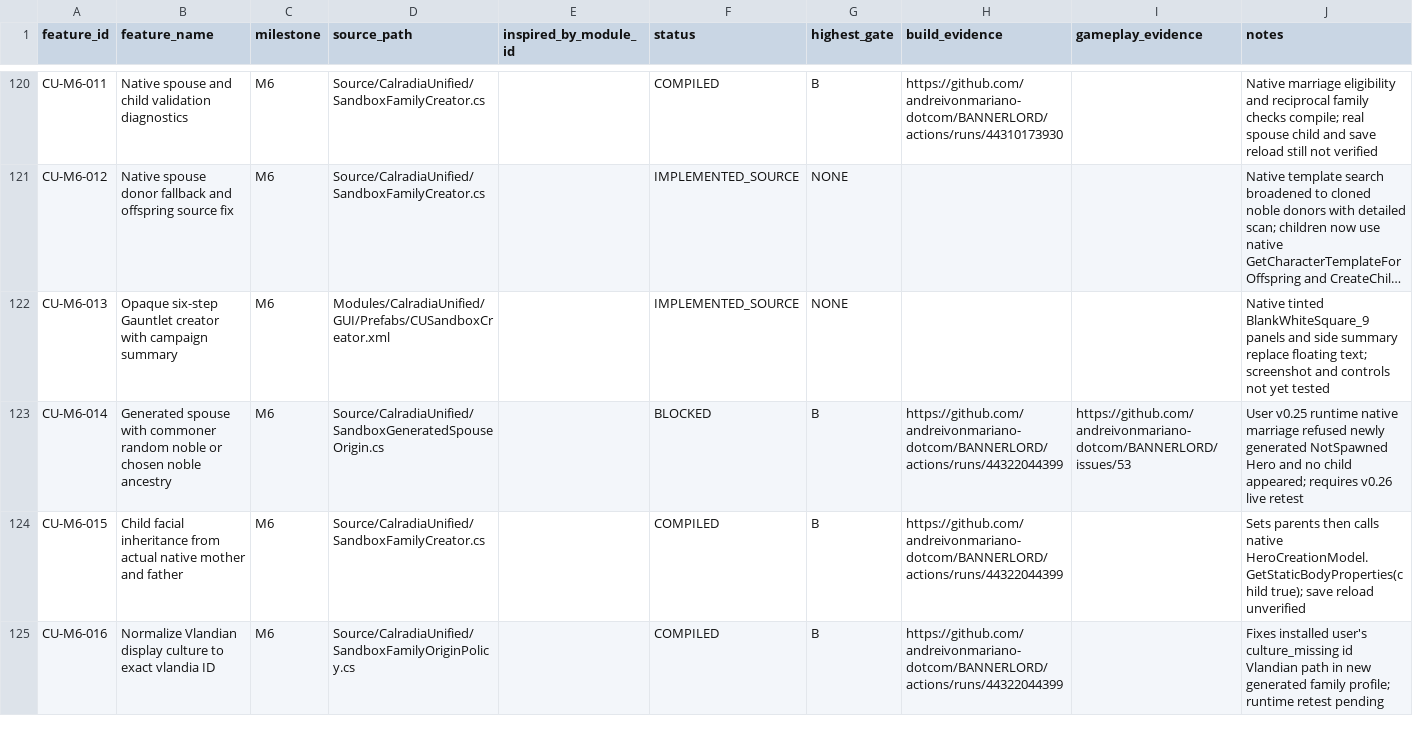
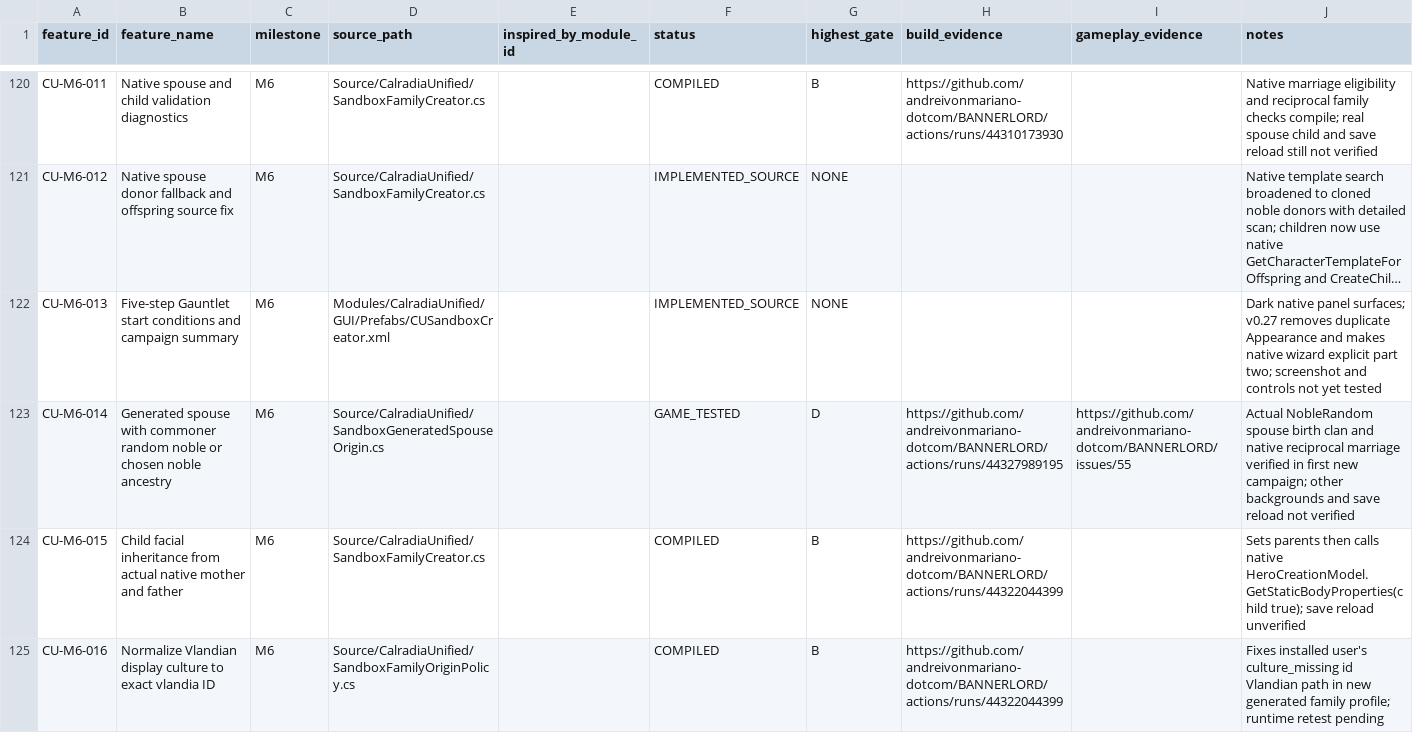
Before and after one commit to andreivonmariano-dotcom/BANNERLORD, a CSV file: Data/Feature_Registry.csv, drawn as a sheet; only a part is shown, gaps mark what is left out; long unchanged cells end in …; the diff covers the shown part only; the diff names each change by its address in the sheet, - before the commit and + after, or states it on an @@ line.

Commit message:
Record actual v0.26 family Gate D and v0.27 numeric/native-stage Gate B pending game testing

```diff
--- a/Data/Feature_Registry.csv
+++ b/Data/Feature_Registry.csv
-B122 (feature_name): Opaque six-step Gauntlet creator with campaign summary
+B122 (feature_name): Five-step Gauntlet start conditions and campaign summary
-J122 (notes): Native tinted BlankWhiteSquare_9 panels and side summary replace floating text; screenshot and…
+J122 (notes): Dark native panel surfaces; v0.27 removes duplicate Appearance and makes native wizard explicit part two; screenshot and…
-F123 (status): BLOCKED
+F123 (status): GAME_TESTED
-G123 (highest_gate): B
+G123 (highest_gate): D
-H123 (build_evidence): https://github.com/andreivonmariano-dotcom/BANNERLORD/actions/runs/44322044399
+H123 (build_evidence): https://github.com/andreivonmariano-dotcom/BANNERLORD/actions/runs/44327989195
-I123 (gameplay_evidence): https://github.com/andreivonmariano-dotcom/BANNERLORD/issues/53
+I123 (gameplay_evidence): https://github.com/andreivonmariano-dotcom/BANNERLORD/issues/55
-J123 (notes): User v0.25 runtime native marriage refused newly generated NotSpawned Hero and no child appeared; requires v0.26 live retest
+J123 (notes): Actual NobleRandom spouse birth clan and native reciprocal marriage verified in first new campaign; other backgrounds and save reload not verified
```
Also changed, not shown: 2 added rows and 9 edited cells elsewhere in this file.
